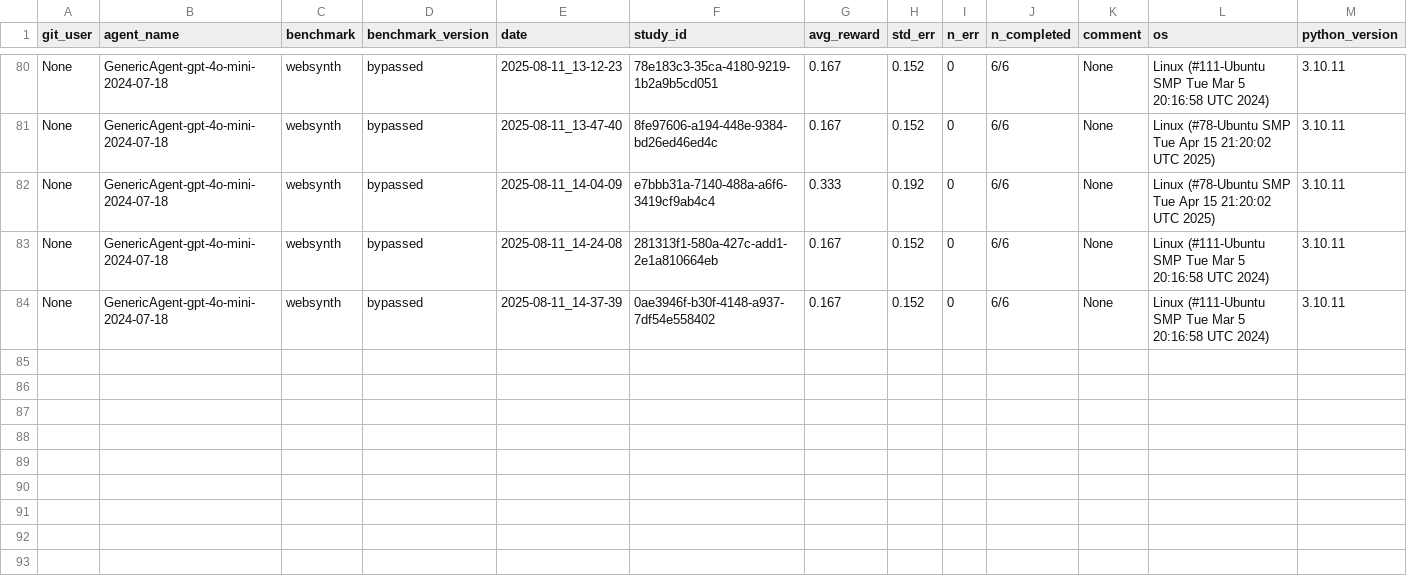
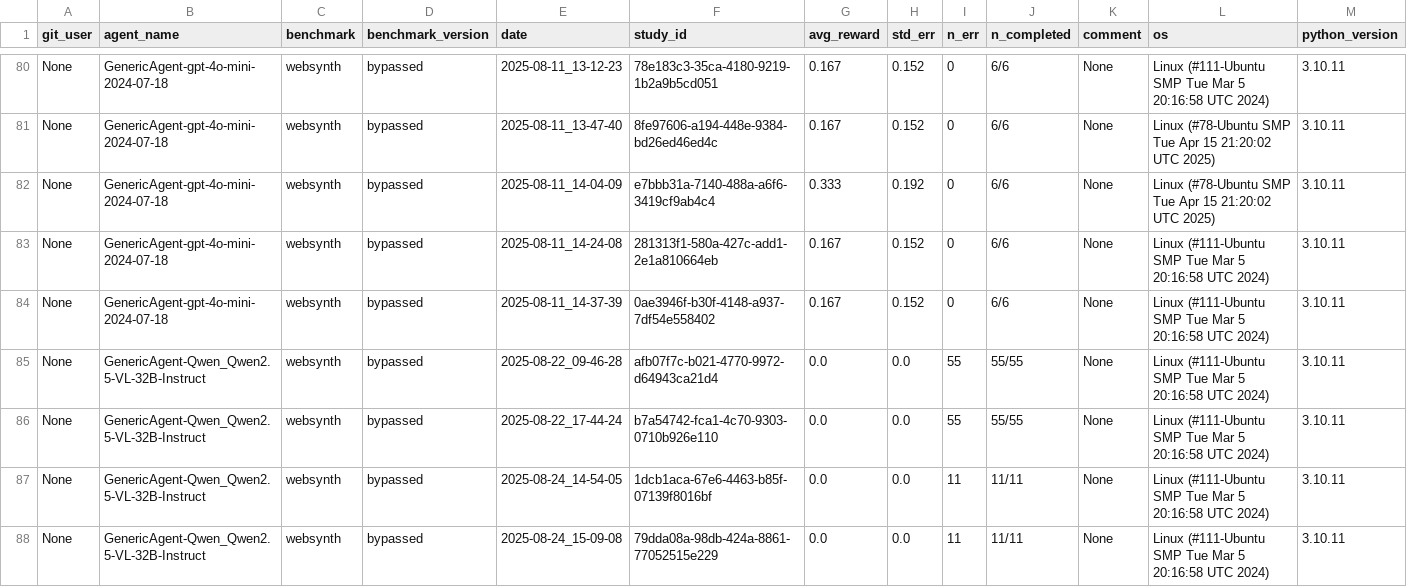
Before and after one commit to thomasshin/agentlab_tta, a CSV file: reproducibility_journal.csv, drawn as a sheet; only a part is shown, gaps mark what is left out; rows hold the shown columns only; the diff names each change by its address in the sheet, - before the commit and + after, or states it on an @@ line.

```diff
--- a/reproducibility_journal.csv
+++ b/reproducibility_journal.csv
+row 85: None | GenericAgent-Qwen_Qwen2.5-VL-32B-Instruct | websynth | bypassed | 2025-08-22_09-46-28 | afb07f7c-b021-4770-9972-d64943ca21d4 | 0.0 | 0.0 | 55 | 55/55 | None | Linux (#111-Ubuntu SMP Tue Mar 5 20:16:58 UTC 2024) | 3.10.11
+row 86: None | GenericAgent-Qwen_Qwen2.5-VL-32B-Instruct | websynth | bypassed | 2025-08-22_17-44-24 | b7a54742-fca1-4c70-9303-0710b926e110 | 0.0 | 0.0 | 55 | 55/55 | None | Linux (#111-Ubuntu SMP Tue Mar 5 20:16:58 UTC 2024) | 3.10.11
+row 87: None | GenericAgent-Qwen_Qwen2.5-VL-32B-Instruct | websynth | bypassed | 2025-08-24_14-54-05 | 1dcb1aca-67e6-4463-b85f-07139f8016bf | 0.0 | 0.0 | 11 | 11/11 | None | Linux (#111-Ubuntu SMP Tue Mar 5 20:16:58 UTC 2024) | 3.10.11
+row 88: None | GenericAgent-Qwen_Qwen2.5-VL-32B-Instruct | websynth | bypassed | 2025-08-24_15-09-08 | 79dda08a-98db-424a-8861-77052515e229 | 0.0 | 0.0 | 11 | 11/11 | None | Linux (#111-Ubuntu SMP Tue Mar 5 20:16:58 UTC 2024) | 3.10.11
```
Also changed, not shown: 2 other files.
